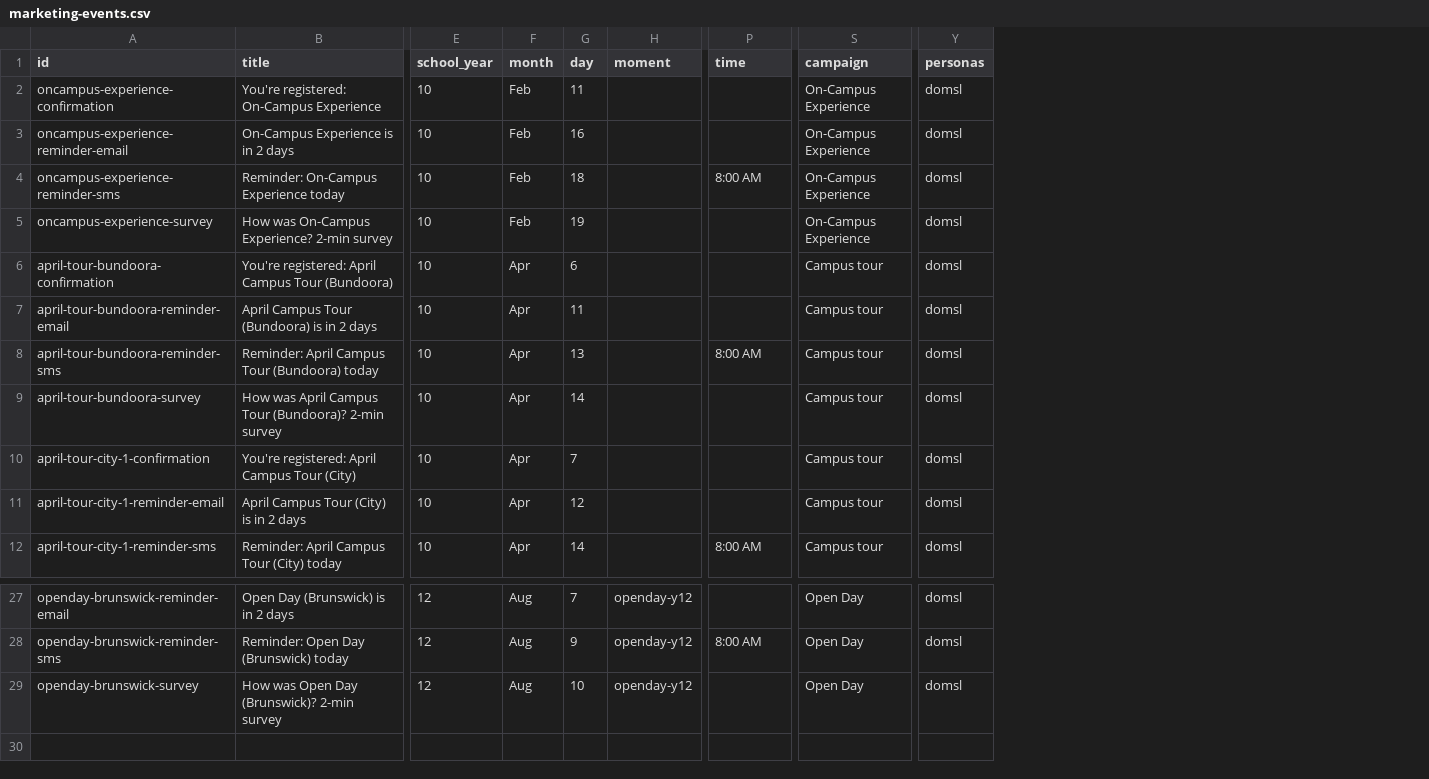
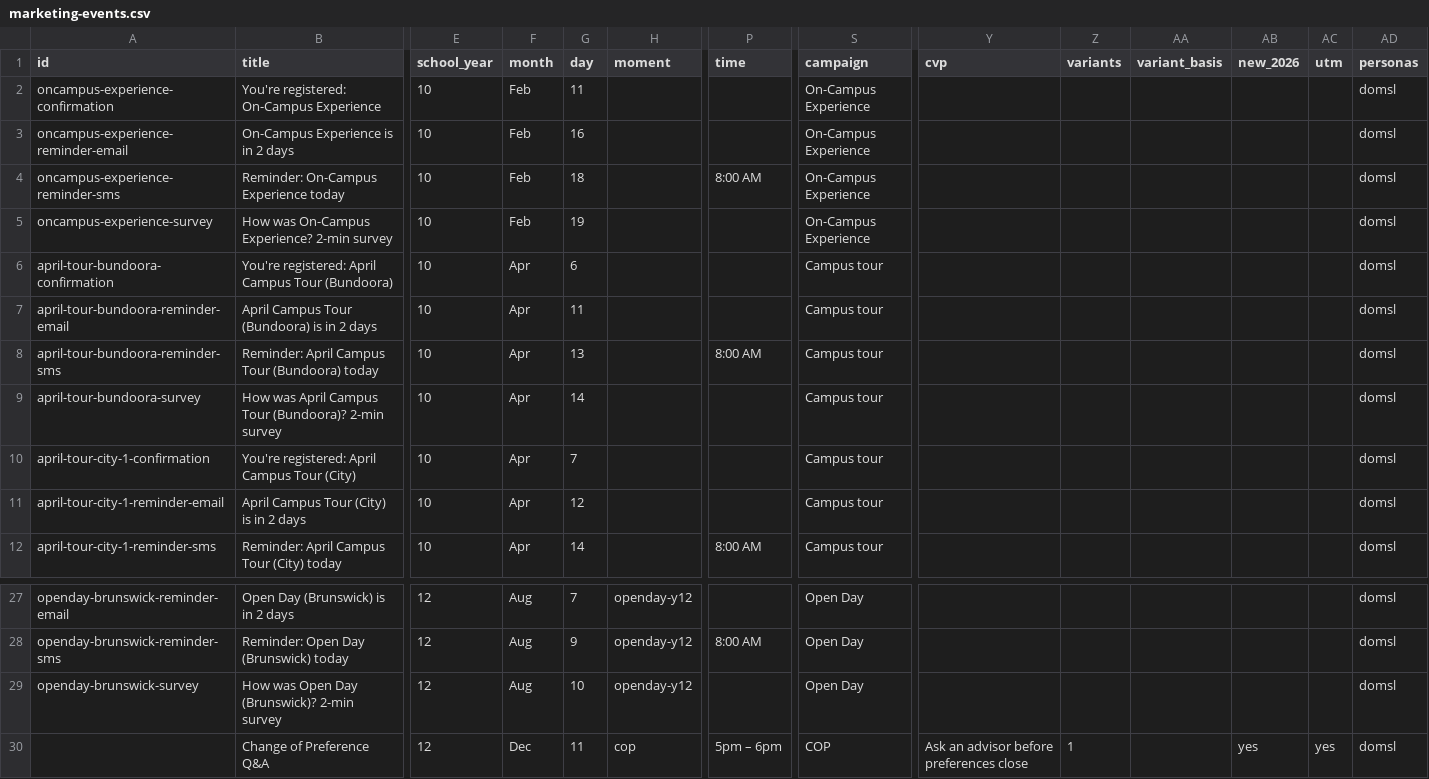
Before and after one commit to emdebeai/comms-calendar, a CSV file: data/comms/marketing-events.csv, drawn as a sheet; only a part is shown, gaps mark what is left out; rows hold the shown columns only; the diff names each change by its address in the sheet, - before the commit and + after, or states it on an @@ line.

```diff
--- a/data/comms/marketing-events.csv
+++ b/data/comms/marketing-events.csv
+column Y (cvp), empty
+column Z (variants), empty
+column AA (variant_basis), empty
+column AB (new_2026), empty
+column AC (utm), empty
+row 30:  | Change of Preference Q&A | 12 | Dec | 11 | cop | 5pm – 6pm | COP | Ask an advisor before preferences close | 1 |  | yes | yes | domsl
```
Also changed, not shown: data/comms/conversion.csv, data/comms/digital.csv, 23 other files.
